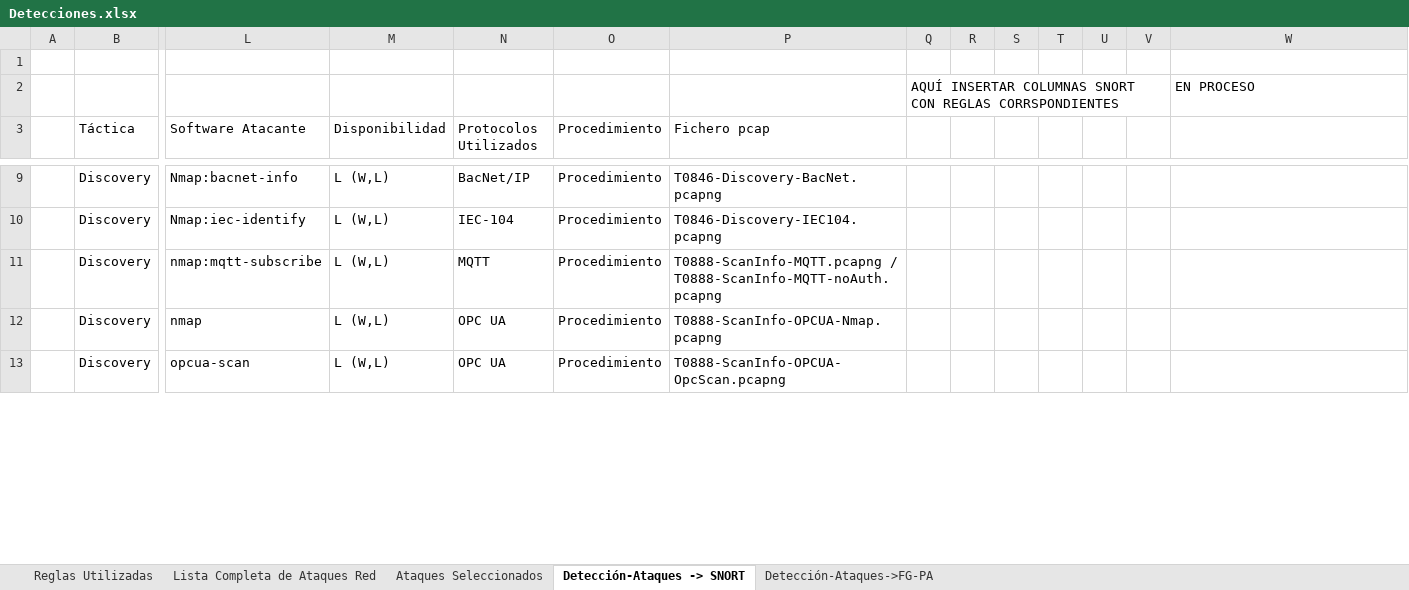
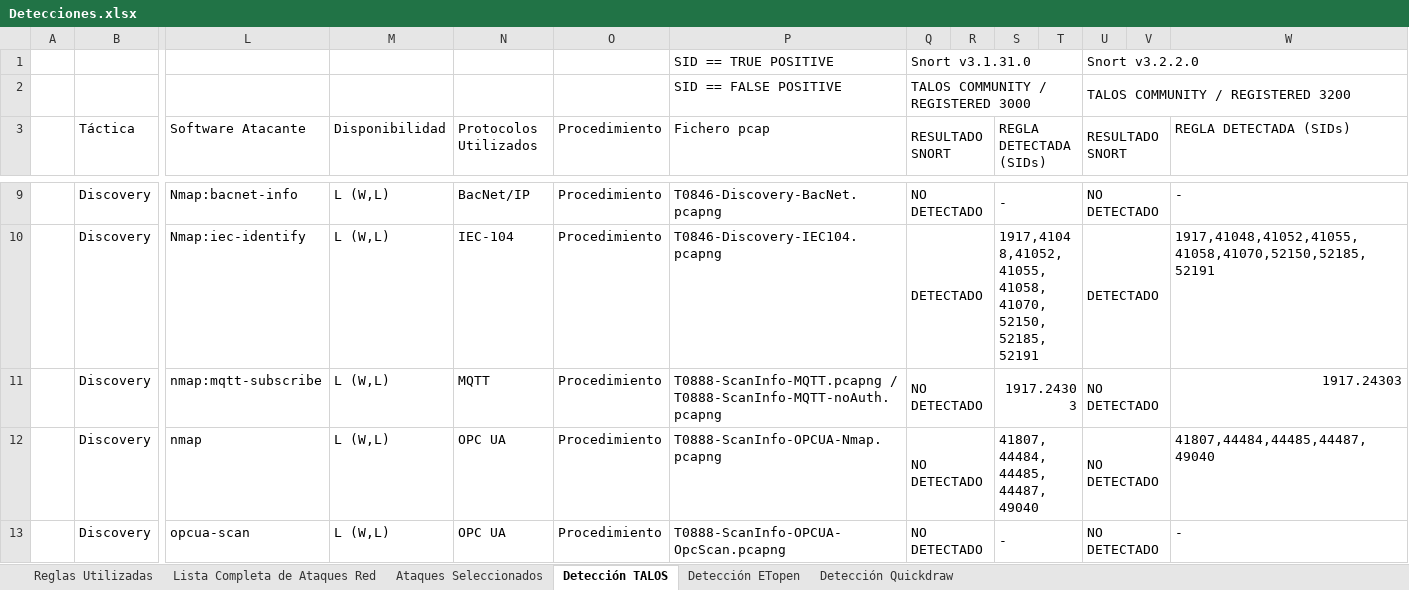
Before and after one commit to AmelendezC/TFG_ICS_ANDRES_MELENDEZ, an Excel workbook: Analisis Detecciones/Detecciones.xlsx, sheet Detección TALOS, drawn as a sheet; only a part is shown, gaps mark what is left out; values as stored, in another font and other column widths than the file's, no cell formats; removed rows and columns are numbered as before the commit, all else as after; rows hold the shown columns only; the diff covers the shown part only; the diff names each change by its address in the sheet, - before the commit and + after, or states it on an @@ line.

Commit message:
TALOS COMPLETO

```diff
--- a/Analisis Detecciones/Detecciones.xlsx (sheet Detección TALOS)
+++ b/Analisis Detecciones/Detecciones.xlsx (sheet Detección TALOS)
-sheet tab: Detección-Ataques -> SNORT
+sheet tab: Detección TALOS
-sheet tab: Detección-Ataques->FG-PA
+sheet tab: Detección ETopen
+sheet tab: Detección Quickdraw
-row 1: (empty)
+row 1:  |  |  |  |  |  | SID == TRUE POSITIVE | Snort v3.1.31.0 |  |  |  | Snort v3.2.2.0
+Q1:T1 merged
+U1:W1 merged
-row 2:  |  |  |  |  |  |  | AQUÍ INSERTAR COLUMNAS SNORT CON REGLAS CORRSPONDIENTES |  |  |  |  |  | EN PROCESO
+row 2:  |  |  |  |  |  | SID == FALSE POSITIVE | TALOS COMMUNITY / REGISTERED 3000 |  |  |  | TALOS COMMUNITY / REGISTERED 3200
-Q3: (empty)
+Q3: RESULTADO SNORT
+Q3:R3 merged
-S3: (empty)
+S3: REGLA DETECTADA (SIDs)
+S3:T3 merged
-U3: (empty)
+U3: RESULTADO SNORT
+U3:V3 merged
-W3: (empty)
+W3: REGLA DETECTADA (SIDs)
-Q9 (RESULTADO SNORT): (empty)
+Q9 (RESULTADO SNORT): NO DETECTADO
+Q9:R9 merged
-S9 (REGLA DETECTADA (SIDs)): (empty)
+S9 (REGLA DETECTADA (SIDs)): -
+S9:T9 merged
-U9 (RESULTADO SNORT): (empty)
+U9 (RESULTADO SNORT): NO DETECTADO
+U9:V9 merged
-W9 (REGLA DETECTADA (SIDs)): (empty)
+W9 (REGLA DETECTADA (SIDs)): -
-Q10 (RESULTADO SNORT): (empty)
+Q10 (RESULTADO SNORT): DETECTADO
+Q10:R10 merged
-S10 (REGLA DETECTADA (SIDs)): (empty)
+S10 (REGLA DETECTADA (SIDs)): 1917,41048,41052,41055,41058,41070,52150,52185,52191
+S10:T10 merged
-U10 (RESULTADO SNORT): (empty)
+U10 (RESULTADO SNORT): DETECTADO
+U10:V10 merged
-W10 (REGLA DETECTADA (SIDs)): (empty)
+W10 (REGLA DETECTADA (SIDs)): 1917,41048,41052,41055,41058,41070,52150,52185,52191
-Q11:Q13 (RESULTADO SNORT): (empty)
+Q11:Q13 (RESULTADO SNORT): NO DETECTADO
+Q11:R11 merged
-S11 (REGLA DETECTADA (SIDs)): (empty)
+S11 (REGLA DETECTADA (SIDs)): 1917.24303
+S11:T11 merged
-U11:U13 (RESULTADO SNORT): (empty)
+U11:U13 (RESULTADO SNORT): NO DETECTADO
+U11:V11 merged
-W11 (REGLA DETECTADA (SIDs)): (empty)
+W11 (REGLA DETECTADA (SIDs)): 1917.24303
+Q12:R12 merged
-S12 (REGLA DETECTADA (SIDs)): (empty)
+S12 (REGLA DETECTADA (SIDs)): 41807,44484,44485,44487,49040
+S12:T12 merged
+U12:V12 merged
-W12 (REGLA DETECTADA (SIDs)): (empty)
+W12 (REGLA DETECTADA (SIDs)): 41807,44484,44485,44487,49040
+Q13:R13 merged
-S13 (REGLA DETECTADA (SIDs)): (empty)
+S13 (REGLA DETECTADA (SIDs)): -
+S13:T13 merged
+U13:V13 merged
-W13 (REGLA DETECTADA (SIDs)): (empty)
+W13 (REGLA DETECTADA (SIDs)): -
```
Also changed, not shown: 1 removed row, 149 edited cells and merged cells elsewhere in this sheet, sheet Ataques Seleccionados, sheet Reglas Utilizadas, cell formats.
